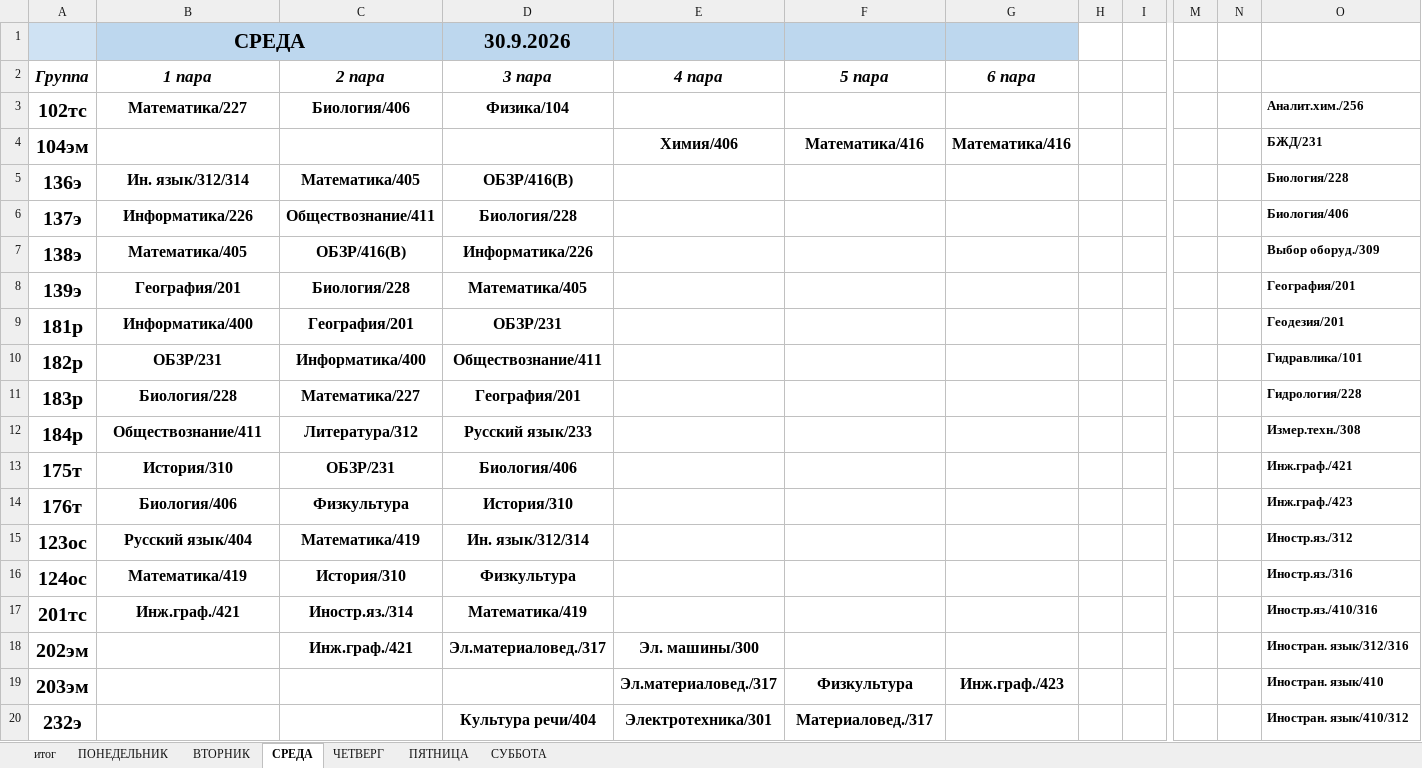
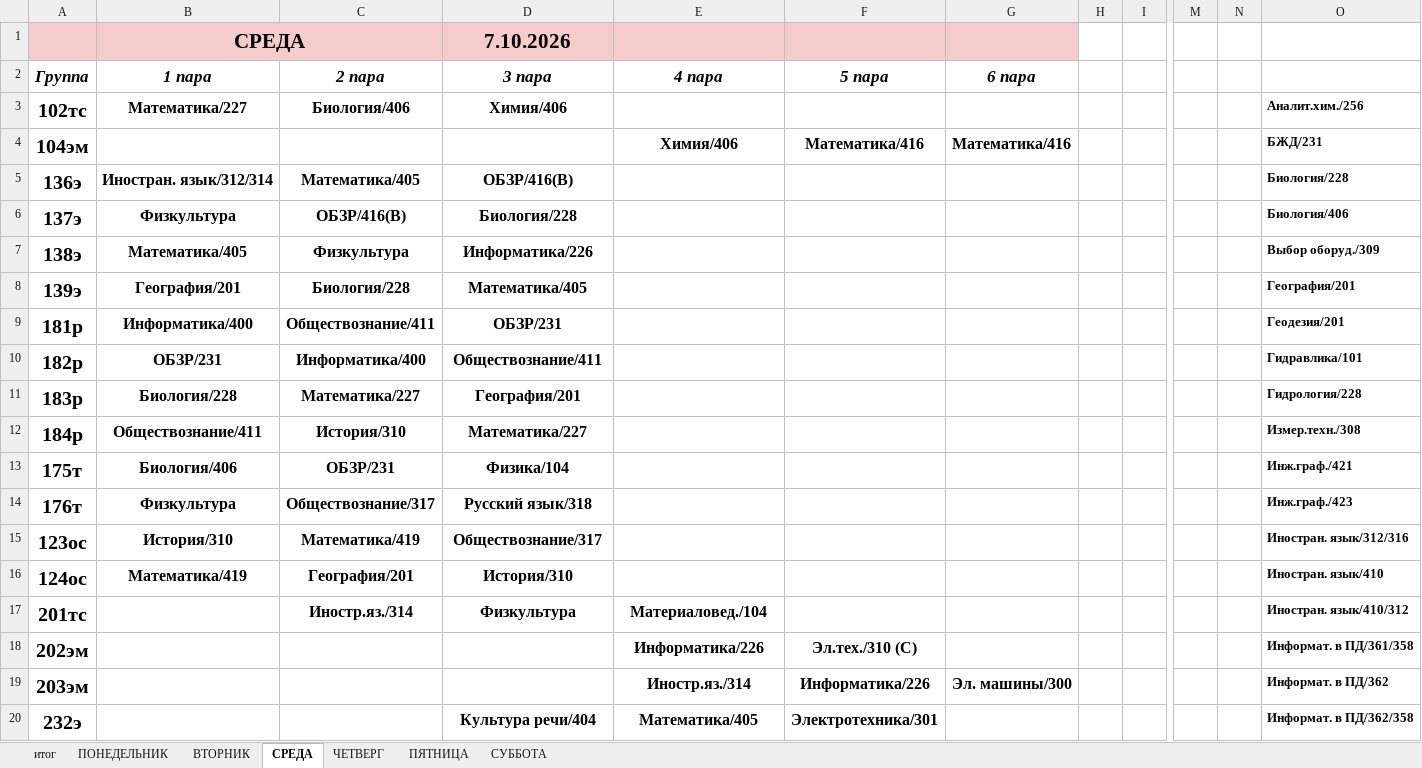
Before and after one commit to colderuopen-art/raspisanie, an Excel workbook: Расписание.xlsx, sheet СРЕДА, drawn as a sheet; only a part is shown, gaps mark what is left out; values as stored, in another font and other column widths than the file's, no borders; removed rows and columns are numbered as before the commit, all else as after; rows hold the shown columns only; the diff covers the shown part only; the diff names each change by its address in the sheet, - before the commit and + after, or states it on an @@ line.

```diff
--- a/Расписание.xlsx (sheet СРЕДА)
+++ b/Расписание.xlsx (sheet СРЕДА)
-A1 fill: #CFE2F3
+A1 fill: #F4CCCC
-B1 fill: #BDD7EE
+B1 fill: #F4CCCC
-D1 (3 пара): 30.9.2026
+D1 (3 пара): 7.10.2026
-D1:G1 fill: #BDD7EE
+D1:G1 fill: #F4CCCC
-D3 (3 пара): Физика/104
+D3 (3 пара): Химия/406
-B5 (1 пара): Ин. язык/312/314
+B5 (1 пара): Иностран. язык/312/314
-B6 (1 пара): Информатика/226
+B6 (1 пара): Физкультура
-C6 (2 пара): Обществознание/411
+C6 (2 пара): ОБЗР/416(В)
-C7 (2 пара): ОБЗР/416(В)
+C7 (2 пара): Физкультура
-C9 (2 пара): География/201
+C9 (2 пара): Обществознание/411
-C12 (2 пара): Литература/312
+C12 (2 пара): История/310
-D12 (3 пара): Русский язык/233
+D12 (3 пара): Математика/227
-B13 (1 пара): История/310
+B13 (1 пара): Биология/406
-D13 (3 пара): Биология/406
+D13 (3 пара): Физика/104
-B14 (1 пара): Биология/406
+B14 (1 пара): Физкультура
-C14 (2 пара): Физкультура
+C14 (2 пара): Обществознание/317
-D14 (3 пара): История/310
+D14 (3 пара): Русский язык/318
-B15 (1 пара): Русский язык/404
+B15 (1 пара): История/310
-D15 (3 пара): Ин. язык/312/314
+D15 (3 пара): Обществознание/317
-O15: Иностр.яз./312
+O15: Иностран. язык/312/316
-C16 (2 пара): История/310
+C16 (2 пара): География/201
-D16 (3 пара): Физкультура
+D16 (3 пара): История/310
-O16: Иностр.яз./316
+O16: Иностран. язык/410
-B17 (1 пара): Инж.граф./421
+B17 (1 пара): (empty)
-D17 (3 пара): Математика/419
+D17 (3 пара): Физкультура
-E17 (4 пара): (empty)
+E17 (4 пара): Материаловед./104
-O17: Иностр.яз./410/316
+O17: Иностран. язык/410/312
-row 18: 202эм |  | Инж.граф./421 | Эл.материаловед./317 | Эл. машины/300 |  |  |  |  |  |  | Иностран. язык/312/316
+row 18: 202эм |  |  |  | Информатика/226 | Эл.тех./310 (С) |  |  |  |  |  | Информат. в ПД/361/358
-E19 (4 пара): Эл.материаловед./317
+E19 (4 пара): Иностр.яз./314
-F19 (5 пара): Физкультура
+F19 (5 пара): Информатика/226
-G19 (6 пара): Инж.граф./423
+G19 (6 пара): Эл. машины/300
-O19: Иностран. язык/410
+O19: Информат. в ПД/362
-E20 (4 пара): Электротехника/301
+E20 (4 пара): Математика/405
-F20 (5 пара): Материаловед./317
+F20 (5 пара): Электротехника/301
-O20: Иностран. язык/410/312
+O20: Информат. в ПД/362/358
```
Also changed, not shown: 18 added rows, 38 removed rows and 21 edited cells elsewhere in this sheet, sheet ВТОРНИК, sheet ПОНЕДЕЛЬНИК, sheet ЧЕТВЕРГ, sheet ПЯТНИЦА, sheet СУББОТА, sheet итог, formulas that keep their value.
